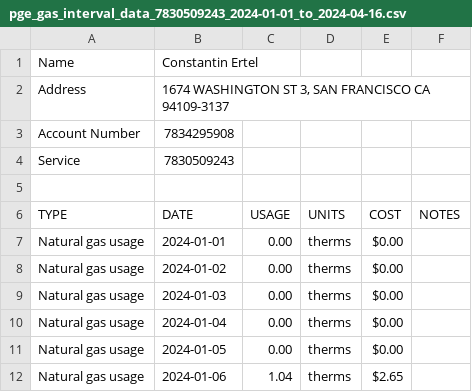
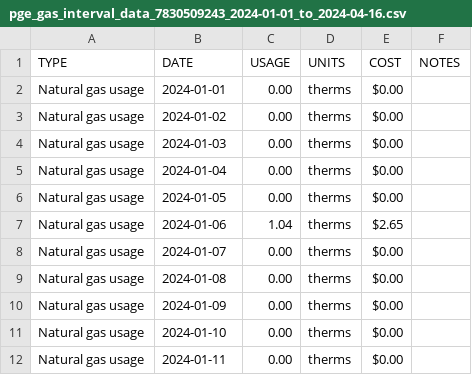
Before and after one commit to ConstantinVictorBeatErtel/energypricer, a CSV file: pge_gas_interval_data_7830509243_2024-01-01_to_2024-04-16.csv, drawn as a sheet; only a part is shown; the shorter side is filled out with more unchanged rows.

```diff
--- a/pge_gas_interval_data_7830509243_2024-01-01_to_2024-04-16.csv
+++ b/pge_gas_interval_data_7830509243_2024-01-01_to_2024-04-16.csv
@@ -1,6 +1 @@
-Name,Constantin Ertel
-Address,"1674 WASHINGTON ST 3, SAN FRANCISCO CA 94109-3137"
-Account Number,7834295908
-Service,7830509243
-
 TYPE,DATE,USAGE,UNITS,COST,NOTES
```
Also changed, not shown: pge_electric_interval_data_7838257581_2024-01-01_to_2024-04-16.csv.
